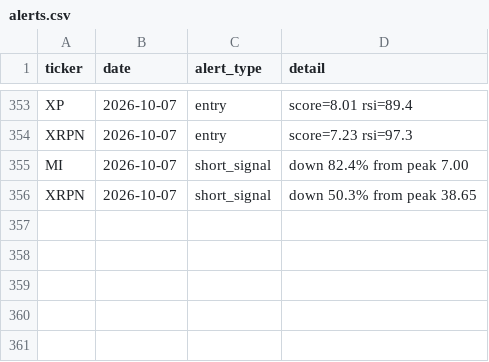
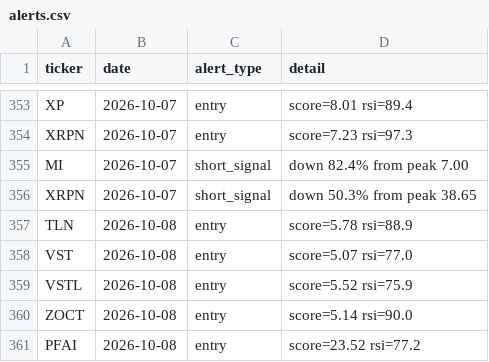
Before and after one commit to kgb1970-gh/stock-crash-tracker, a CSV file: data/alerts.csv, drawn as a sheet; only a part is shown, gaps mark what is left out.

```diff
--- a/data/alerts.csv
+++ b/data/alerts.csv
@@ -356 +356,6 @@ MI,2026-10-07,short_signal,down 82.4% from peak 7.00
 XRPN,2026-10-07,short_signal,down 50.3% from peak 38.65
+TLN,2026-10-08,entry,score=5.78 rsi=88.9
+VST,2026-10-08,entry,score=5.07 rsi=77.0
+VSTL,2026-10-08,entry,score=5.52 rsi=75.9
+ZOCT,2026-10-08,entry,score=5.14 rsi=90.0
+PFAI,2026-10-08,entry,score=23.52 rsi=77.2
```
Also changed, not shown: data/watchlist.csv, data/watchlist_history.csv.
